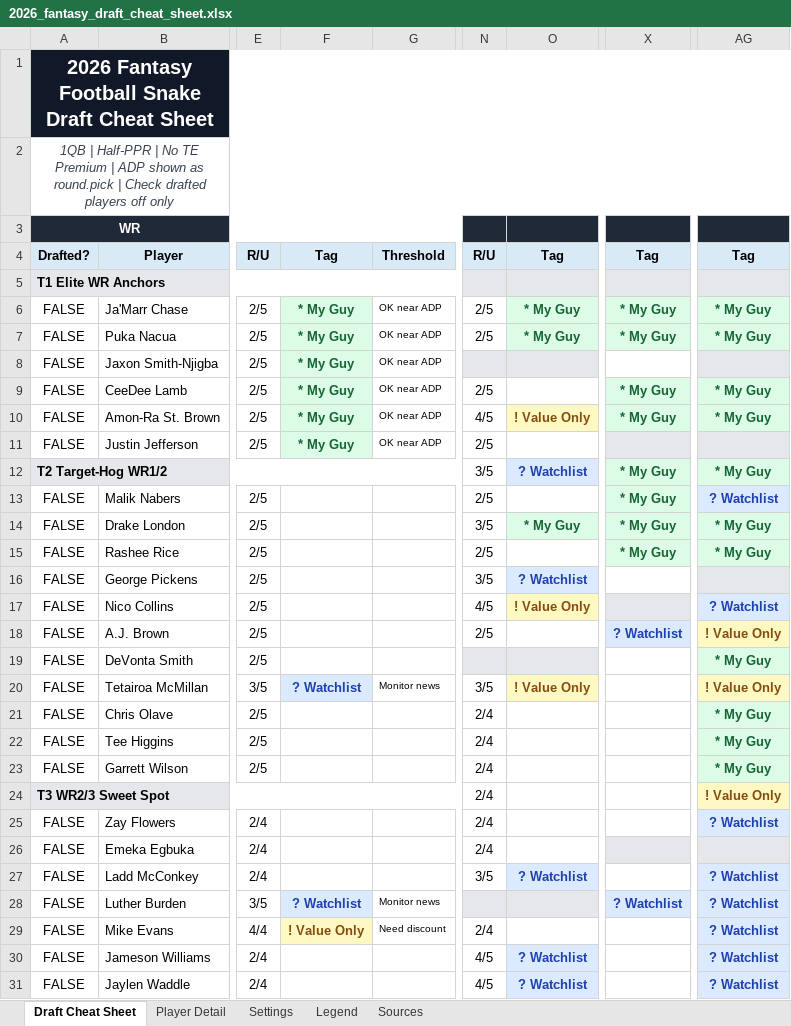
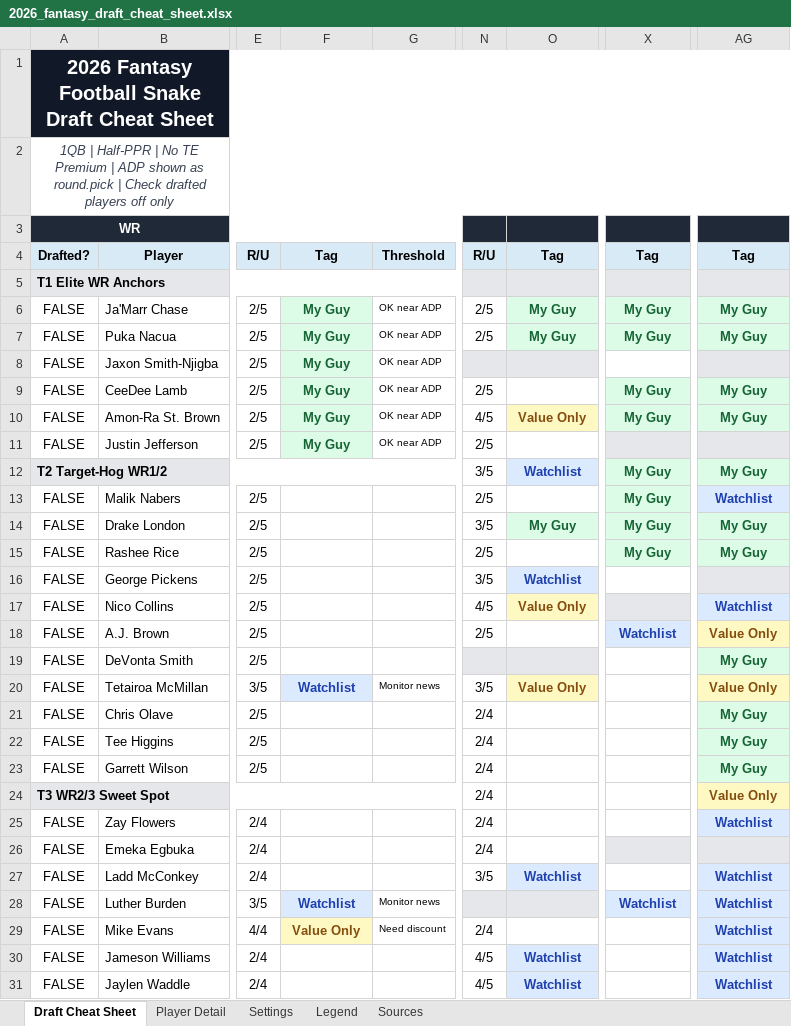
Before and after one commit to adesmarais944/tierforge, an Excel workbook: seasons/2026/output/2026_fantasy_draft_cheat_sheet.xlsx, sheet Draft Cheat Sheet, drawn as a sheet; only a part is shown, gaps mark what is left out; values as stored, in another font and other column widths than the file's, no borders; conditional formats not drawn; the diff covers the shown part only; the diff names each change by its address in the sheet, - before the commit and + after, or states it on an @@ line.

```diff
--- a/seasons/2026/output/2026_fantasy_draft_cheat_sheet.xlsx (sheet Draft Cheat Sheet)
+++ b/seasons/2026/output/2026_fantasy_draft_cheat_sheet.xlsx (sheet Draft Cheat Sheet)
-F6:F11: * My Guy
+F6:F11: My Guy
-O6:O7: * My Guy
+O6:O7: My Guy
-X6:X7: * My Guy
+X6:X7: My Guy
-AG6:AG7: * My Guy
+AG6:AG7: My Guy
-X9:X10: * My Guy
+X9:X10: My Guy
-AG9:AG10: * My Guy
+AG9:AG10: My Guy
-O10: ! Value Only
+O10: Value Only
-O12: ? Watchlist
+O12: Watchlist
-X12:X15: * My Guy
+X12:X15: My Guy
-AG12: * My Guy
+AG12: My Guy
-AG13: ? Watchlist
+AG13: Watchlist
-O14: * My Guy
+O14: My Guy
-AG14:AG15: * My Guy
+AG14:AG15: My Guy
-O16: ? Watchlist
+O16: Watchlist
-O17: ! Value Only
+O17: Value Only
-AG17: ? Watchlist
+AG17: Watchlist
-X18: ? Watchlist
+X18: Watchlist
-AG18: ! Value Only
+AG18: Value Only
-AG19: * My Guy
+AG19: My Guy
-F20: ? Watchlist
+F20: Watchlist
-O20: ! Value Only
+O20: Value Only
-AG20: ! Value Only
+AG20: Value Only
-AG21:AG23: * My Guy
+AG21:AG23: My Guy
-AG24: ! Value Only
+AG24: Value Only
-AG25: ? Watchlist
+AG25: Watchlist
-O27: ? Watchlist
+O27: Watchlist
-AG27:AG31: ? Watchlist
+AG27:AG31: Watchlist
-F28: ? Watchlist
+F28: Watchlist
-X28: ? Watchlist
+X28: Watchlist
-F29: ! Value Only
+F29: Value Only
-O30:O31: ? Watchlist
+O30:O31: Watchlist
```
Also changed, not shown: 77 edited cells elsewhere in this sheet, sheet Legend, 32 other files.
